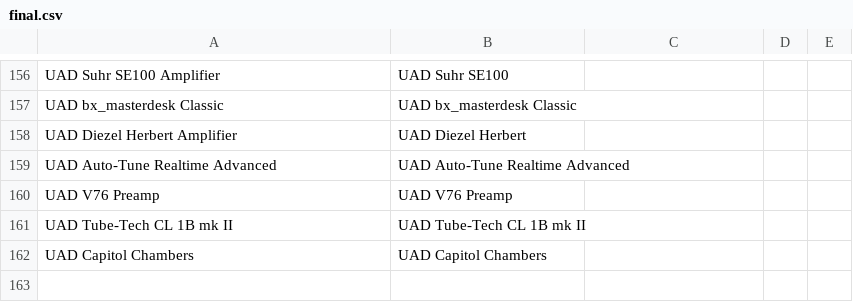
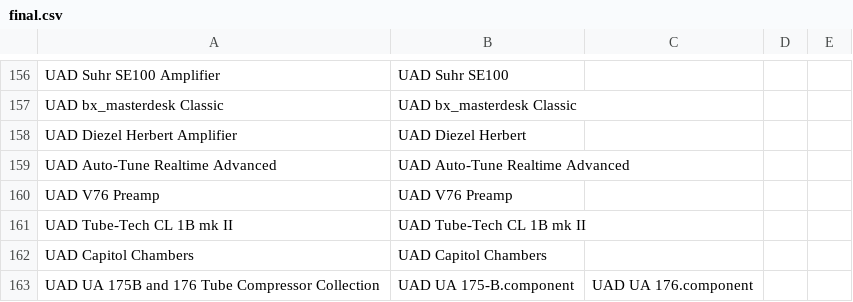
Before and after one commit to dacarneiro/UAD, a CSV file: final.csv, drawn as a sheet; only a part is shown, gaps mark what is left out.

```diff
--- a/final.csv
+++ b/final.csv
@@ -162 +162,2 @@ UAD Tube-Tech CL 1B mk II;UAD Tube-Tech CL 1B mk II;;;
 UAD Capitol Chambers;UAD Capitol Chambers;;;
+UAD UA 175B and 176 Tube Compressor Collection;UAD UA 175-B.component;UAD UA 176.component;;
```
Also changed, not shown: 1 other file.
